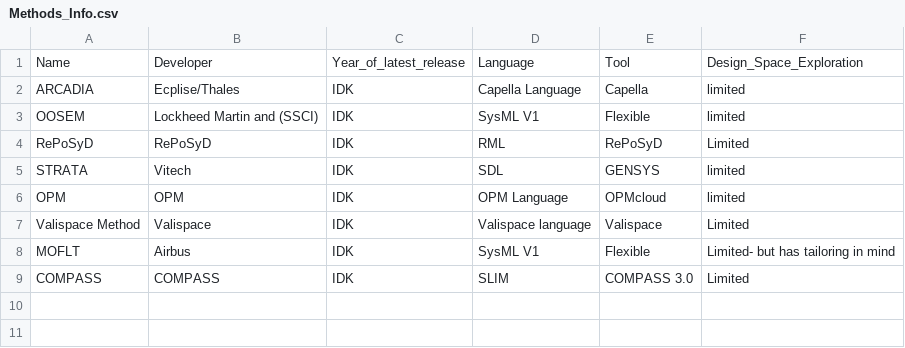
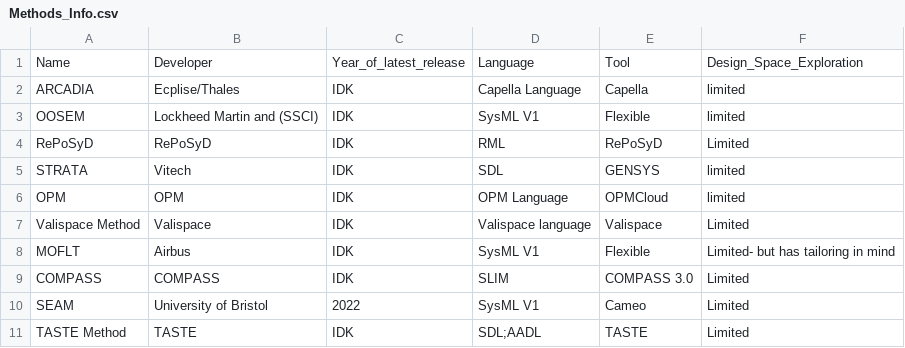
Before and after one commit to Ghipag/MBSE_Design_Space_Problem_Space, a CSV file: data/Methods_Info.csv, drawn as a sheet.

```diff
--- a/data/Methods_Info.csv
+++ b/data/Methods_Info.csv
@@ -5,3 +5,3 @@ RePoSyD,RePoSyD,IDK,RML,RePoSyD,Limited
 STRATA,Vitech,IDK,SDL,GENSYS,limited
-OPM,OPM,IDK,OPM Language,OPMcloud,limited
+OPM,OPM,IDK,OPM Language,OPMCloud,limited
 Valispace Method,Valispace,IDK,Valispace language,Valispace,Limited
@@ -9 +9,3 @@ MOFLT,Airbus,IDK,SysML V1,Flexible,Limited- but has tailoring in mind
 COMPASS,COMPASS,IDK,SLIM,COMPASS 3.0,Limited
+SEAM,University of Bristol,2022,SysML V1,Cameo,Limited
+TASTE Method,TASTE,IDK,SDL;AADL,TASTE,Limited
```
Also changed, not shown: data/Languages_Info.csv, data/Tools_Info.csv, 1 other file.
